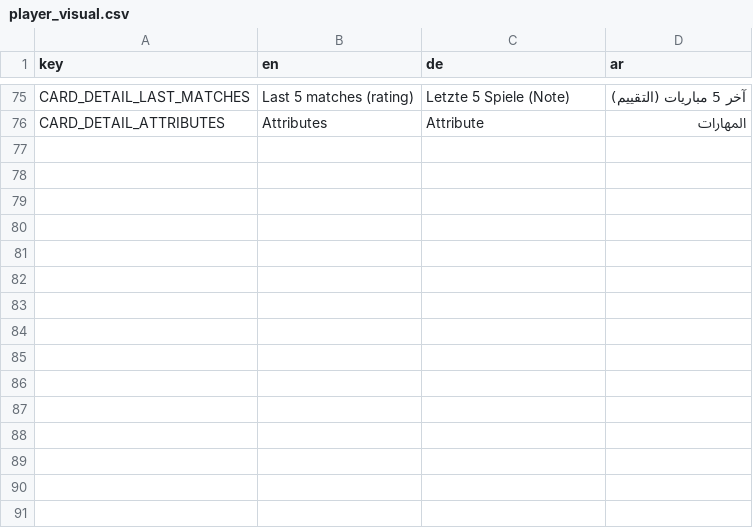
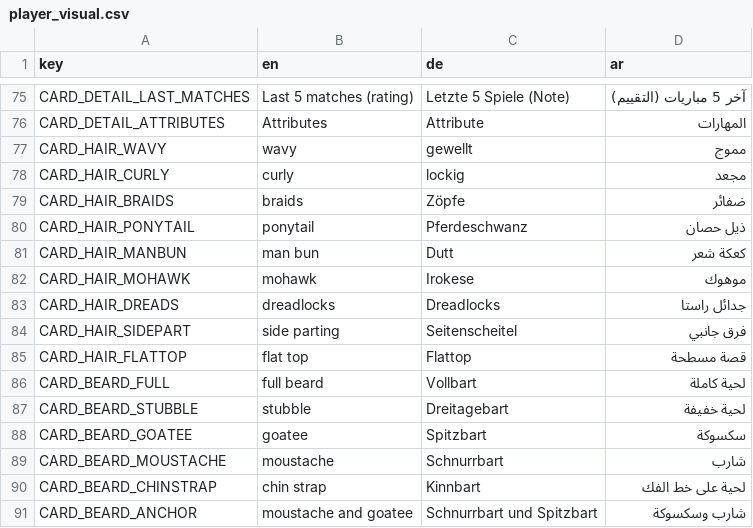
Before and after one commit to MOT1209/UNITY-GAMES-3D, a CSV file: Foßball godot/king-f-oß-ball/translations/player_visual.csv, drawn as a sheet; only a part is shown, gaps mark what is left out.

```diff
--- a/Foßball godot/king-f-oß-ball/translations/player_visual.csv
+++ b/Foßball godot/king-f-oß-ball/translations/player_visual.csv
@@ -76 +76,16 @@ CARD_DETAIL_LAST_MATCHES,Last 5 matches (rating),Letzte 5 Spiele (Note),آخر 5
 CARD_DETAIL_ATTRIBUTES,Attributes,Attribute,المهارات
+CARD_HAIR_WAVY,wavy,gewellt,مموج
+CARD_HAIR_CURLY,curly,lockig,مجعد
+CARD_HAIR_BRAIDS,braids,Zöpfe,ضفائر
+CARD_HAIR_PONYTAIL,ponytail,Pferdeschwanz,ذيل حصان
+CARD_HAIR_MANBUN,man bun,Dutt,كعكة شعر
+CARD_HAIR_MOHAWK,mohawk,Irokese,موهوك
+CARD_HAIR_DREADS,dreadlocks,Dreadlocks,جدائل راستا
+CARD_HAIR_SIDEPART,side parting,Seitenscheitel,فرق جانبي
+CARD_HAIR_FLATTOP,flat top,Flattop,قصة مسطحة
+CARD_BEARD_FULL,full beard,Vollbart,لحية كاملة
+CARD_BEARD_STUBBLE,stubble,Dreitagebart,لحية خفيفة
+CARD_BEARD_GOATEE,goatee,Spitzbart,سكسوكة
+CARD_BEARD_MOUSTACHE,moustache,Schnurrbart,شارب
+CARD_BEARD_CHINSTRAP,chin strap,Kinnbart,لحية على خط الفك
+CARD_BEARD_ANCHOR,moustache and goatee,Schnurrbart und Spitzbart,شارب وسكسوكة
```
Also changed, not shown: 48 other files.
